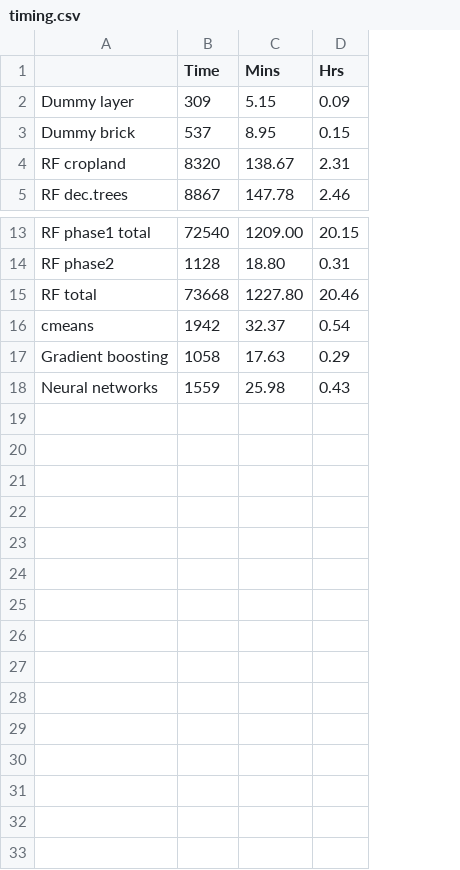
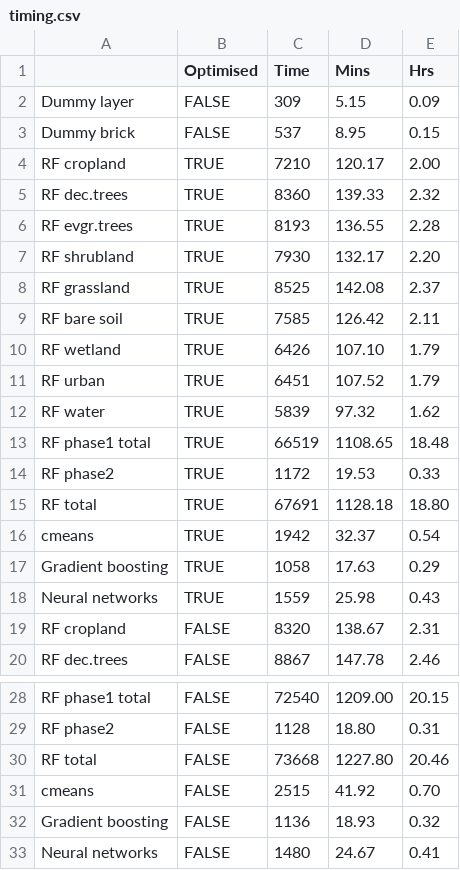
Before and after one commit to GreatEmerald/master-classification, a CSV file: data/timing.csv, drawn as a sheet; only a part is shown, gaps mark what is left out; the diff names each change by its address in the sheet, - before the commit and + after, or states it on an @@ line.

Commit message:
More timing statistics, timing section in the document
Have to regenerate the graph(s) now

```diff
--- a/data/timing.csv
+++ b/data/timing.csv
+column B (Optimised), rows 2-3: FALSE | FALSE; rows 19-20: FALSE | FALSE; rows 28-30: all FALSE
+row 4: RF cropland | TRUE | 7210 | 120.17 | 2.00
+row 5: RF dec.trees | TRUE | 8360 | 139.33 | 2.32
+row 6: RF evgr.trees | TRUE | 8193 | 136.55 | 2.28
+row 7: RF shrubland | TRUE | 7930 | 132.17 | 2.20
+row 8: RF grassland | TRUE | 8525 | 142.08 | 2.37
+row 9: RF bare soil | TRUE | 7585 | 126.42 | 2.11
+row 10: RF wetland | TRUE | 6426 | 107.10 | 1.79
+row 11: RF urban | TRUE | 6451 | 107.52 | 1.79
+row 12: RF water | TRUE | 5839 | 97.32 | 1.62
+row 13: RF phase1 total | TRUE | 66519 | 1108.65 | 18.48
+row 14: RF phase2 | TRUE | 1172 | 19.53 | 0.33
+row 15: RF total | TRUE | 67691 | 1128.18 | 18.80
+row 31: cmeans | FALSE | 2515 | 41.92 | 0.70
+row 32: Gradient boosting | FALSE | 1136 | 18.93 | 0.32
+row 33: Neural networks | FALSE | 1480 | 24.67 | 0.41
```
